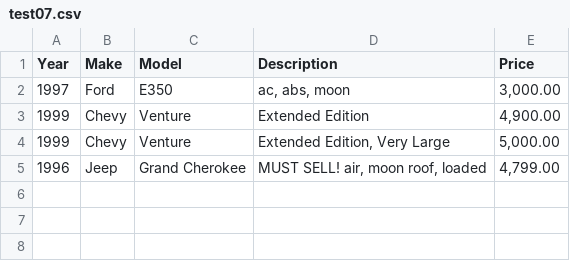
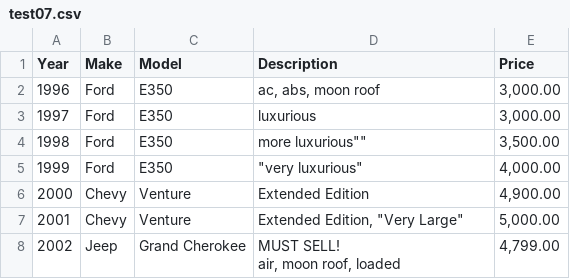
Before and after one commit to WholeCheese/CSV, a CSV file: CSVTests/test07.csv, drawn as a sheet.

```diff
--- a/CSVTests/test07.csv
+++ b/CSVTests/test07.csv
@@ -1,5 +1,9 @@
 Year,Make,Model,Description,Price
-1997,Ford,E350,"ac, abs, moon","3,000.00"
-1999,Chevy,Venture,"Extended Edition","4,900.00"
-1999,Chevy,Venture,"Extended Edition, Very Large","5,000.00"
-1996,Jeep,Grand Cherokee,"MUST SELL! air, moon roof, loaded","4,799.00"
+1996,Ford,E350,"ac, abs, moon roof","3,000.00"
+ 1997 ," Ford ", " E350 " ,"luxurious","3,000.00"
+ 1998 ," Ford ", " E350 " ,""more luxurious"","3,500.00"
+ 1999 ," Ford ", " E350 " ,"""very luxurious""","4,000.00"
+2000,Chevy,Venture,"Extended Edition","4,900.00"
+2001,Chevy,Venture,"Extended Edition, ""Very Large""","5,000.00"
+2002,Jeep,Grand Cherokee,"MUST SELL!
+air, moon roof, loaded","4,799.00"
```
Also changed, not shown: CSVTests/test08.csv, 7 other files.
